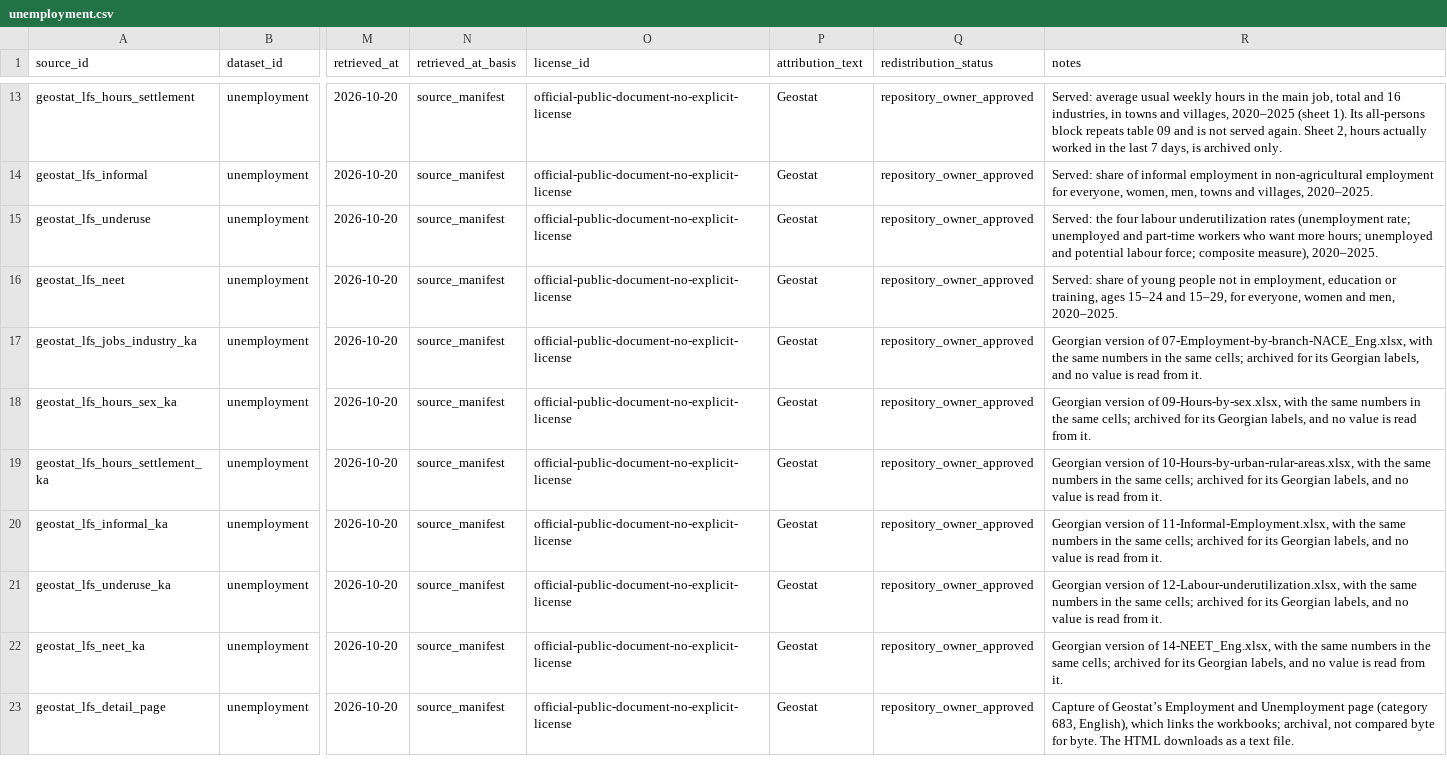
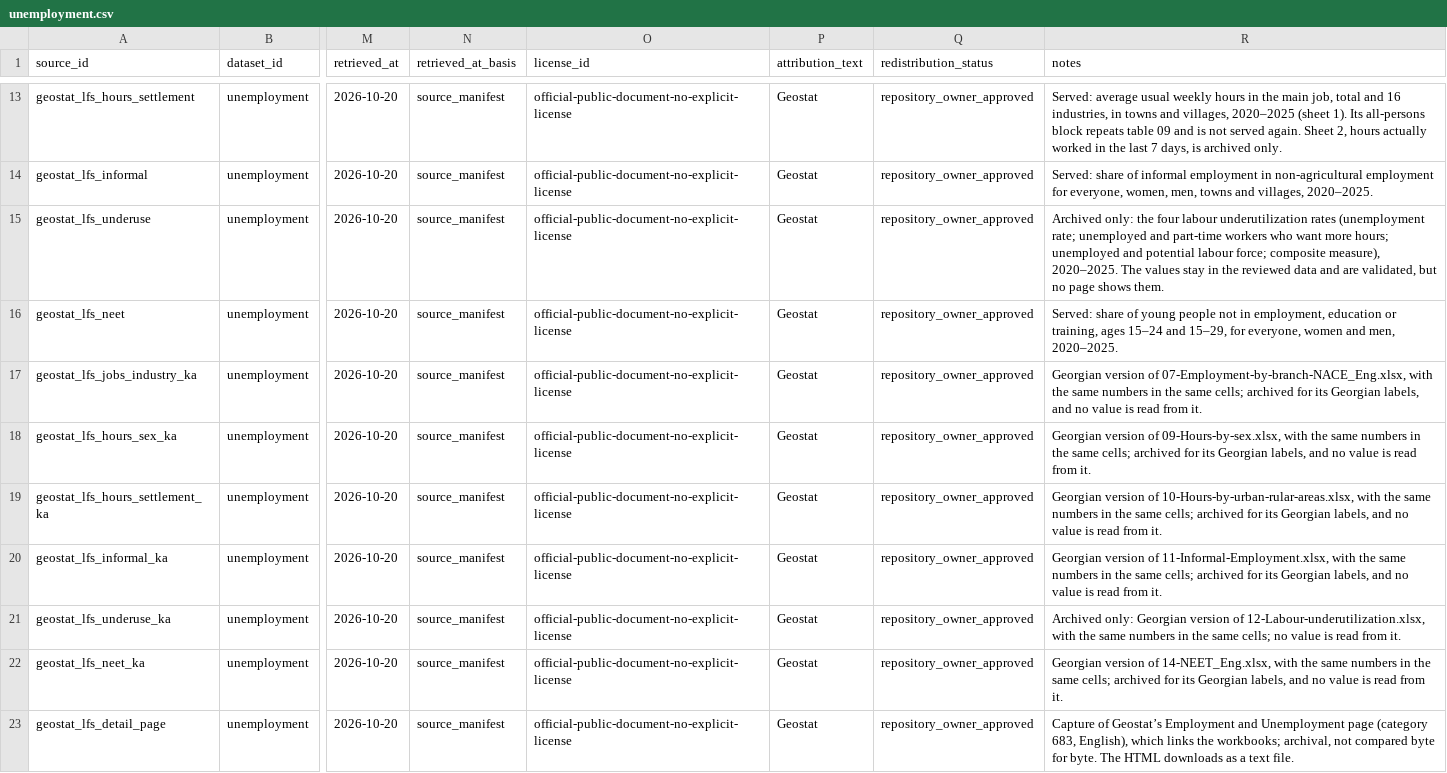
Before and after one commit to DuruMakh/geodata.ge, a CSV file: data/methodology/source-archives/unemployment.csv, drawn as a sheet; only a part is shown, gaps mark what is left out; the diff names each change by its address in the sheet, - before the commit and + after, or states it on an @@ line.

```diff
--- a/data/methodology/source-archives/unemployment.csv
+++ b/data/methodology/source-archives/unemployment.csv
-R15 (notes): Served: the four labour underutilization rates (unemployment rate; unemployed and part-time workers who want more hours; unemployed and potential labour force; composite measure), 2020–2025.
+R15 (notes): Archived only: the four labour underutilization rates (unemployment rate; unemployed and part-time workers who want more hours; unemployed and potential labour force; composite measure), 2020–2025. The values stay in the reviewed data and are validated, but no page shows them.
-R21 (notes): Georgian version of 12-Labour-underutilization.xlsx, with the same numbers in the same cells; archived for its Georgian labels, and no value…
+R21 (notes): Archived only: Georgian version of 12-Labour-underutilization.xlsx, with the same numbers in the same cells; no value…
```
Also changed, not shown: 14 other files.
